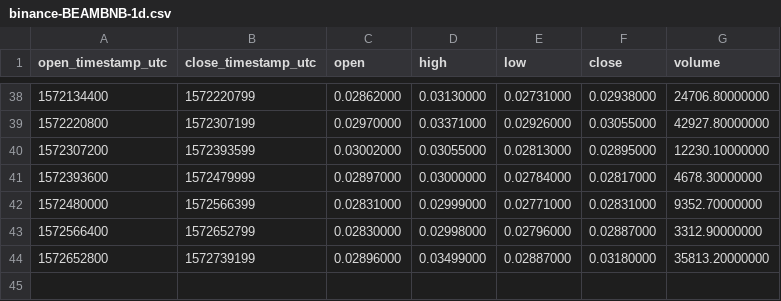
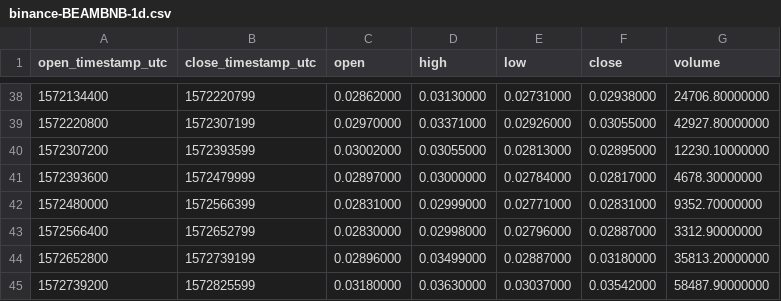
Before and after one commit to cryptobigbro/binance-BEAMBNB, a CSV file: binance-BEAMBNB-1d.csv, drawn as a sheet; only a part is shown, gaps mark what is left out; the diff names each change by its address in the sheet, - before the commit and + after, or states it on an @@ line.

```diff
--- a/binance-BEAMBNB-1d.csv
+++ b/binance-BEAMBNB-1d.csv
+row 45: 1572739200 | 1572825599 | 0.03180000 | 0.03630000 | 0.03037000 | 0.03542000 | 58487.90000000
```
Also changed, not shown: binance-BEAMBNB-1h.csv.
